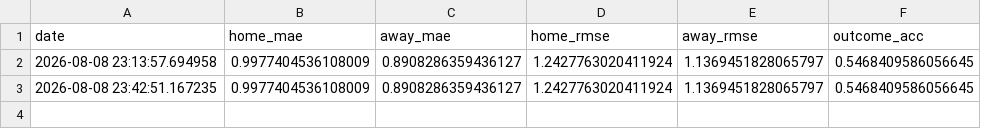
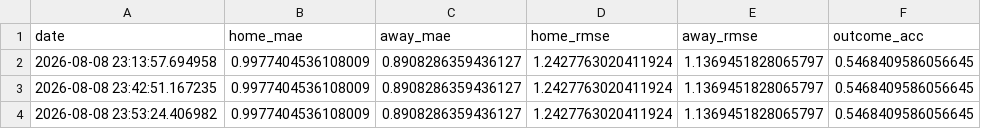
Before and after one commit to gmalbert/scotland-premiership, a CSV file: data_files/poisson_metrics_history.csv, drawn as a sheet.

```diff
--- a/data_files/poisson_metrics_history.csv
+++ b/data_files/poisson_metrics_history.csv
@@ -3 +3,2 @@ date,home_mae,away_mae,home_rmse,away_rmse,outcome_acc
 2026-08-08 23:42:51.167235,0.9977404536108009,0.8908286359436127,1.2427763020411924,1.1369451828065797,0.5468409586056645
+2026-08-08 23:53:24.406982,0.9977404536108009,0.8908286359436127,1.2427763020411924,1.1369451828065797,0.5468409586056645
```
Also changed, not shown: data_files/all_teams.csv, data_files/upcoming_predictions.csv, 8 other files.
